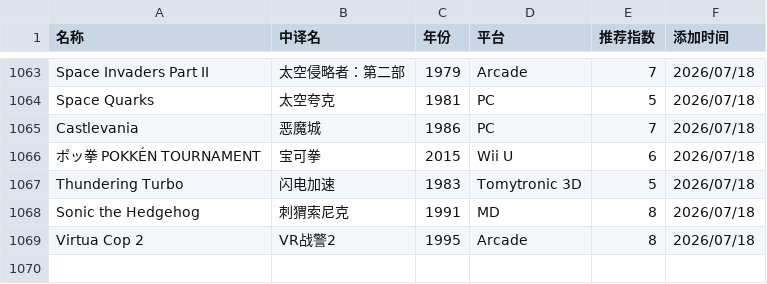
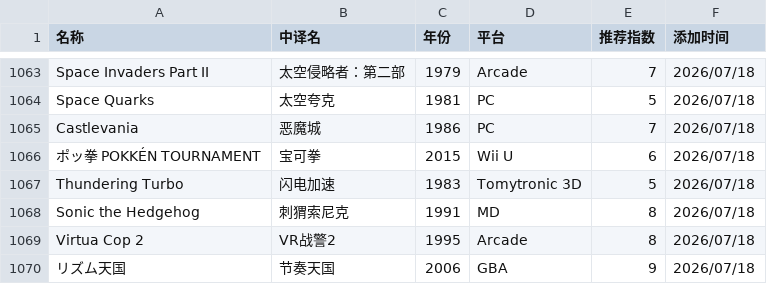
Before and after one commit to pqr-gaming/pqr-gaming.github.io, a CSV file: PGDB.csv, drawn as a sheet; only a part is shown, gaps mark what is left out.

Commit message:
add new entry

```diff
--- a/PGDB.csv
+++ b/PGDB.csv
@@ -1069 +1069,2 @@ Sonic the Hedgehog,刺猬索尼克,1991,MD,8,2026/07/18
 Virtua Cop 2,VR战警2,1995,Arcade,8,2026/07/18
+リズム天国,节奏天国,2006,GBA,9,2026/07/18
```
